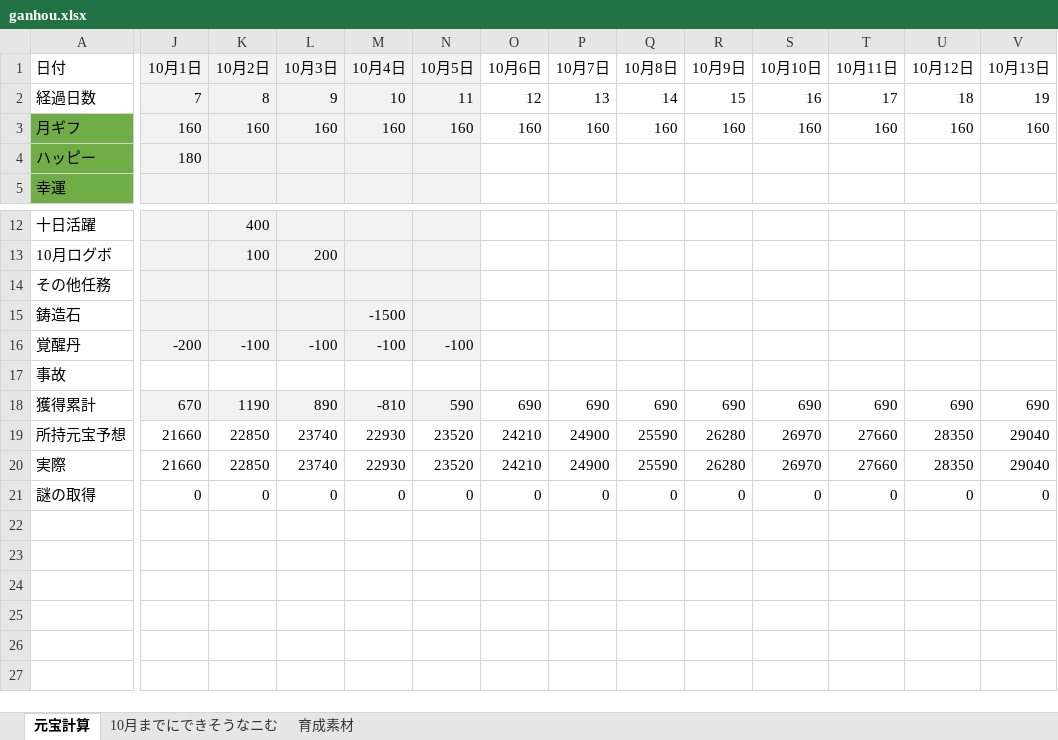
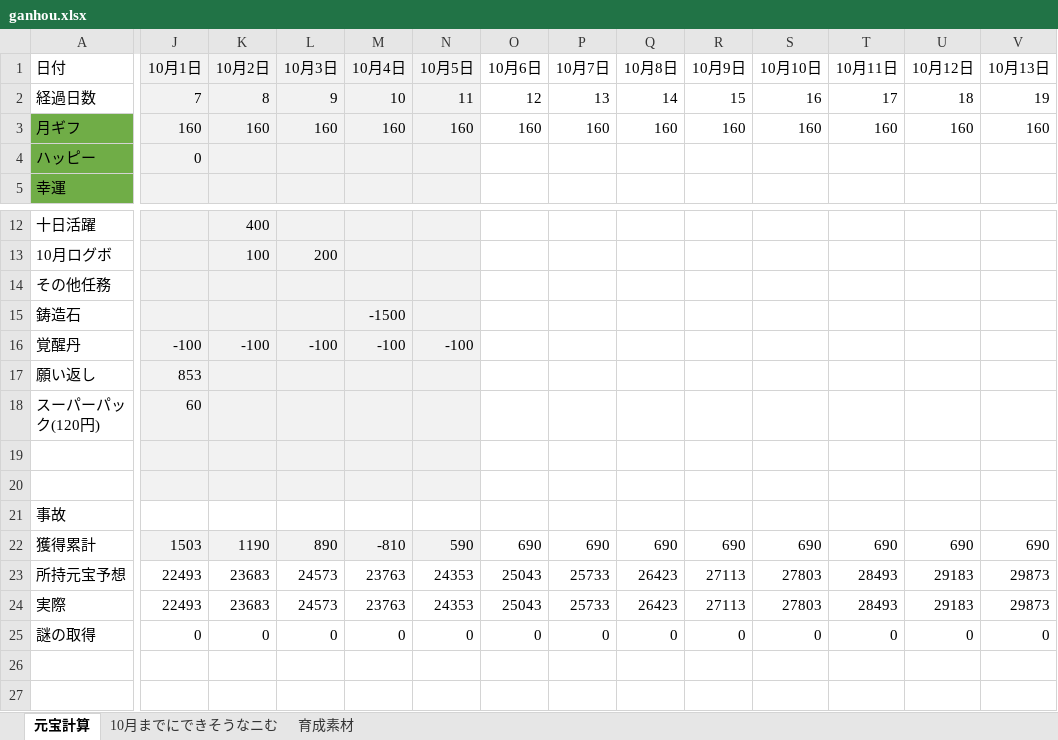
Before and after one commit to nibosea/AbondonedGirl, an Excel workbook: excel/ganhou/ganhou.xlsx, sheet 元宝計算, drawn as a sheet; only a part is shown, gaps mark what is left out; values as stored, in another font and other column widths than the file's, no borders; addresses are those after the commit; rows hold the shown columns only; the diff names each change by its address in the sheet, - before the commit and + after, or states it on an @@ line.

```diff
--- a/excel/ganhou/ganhou.xlsx (sheet 元宝計算)
+++ b/excel/ganhou/ganhou.xlsx (sheet 元宝計算)
-J4 (10月1日): 180
+J4 (10月1日): 0
-J16 (10月1日): -200
+J16 (10月1日): -100
+row 17: 願い返し | 853
+row 18: スーパーパック(120円) | 60
+row 19: (empty)
+row 20: (empty)
-J22 (10月1日): 670
+J22 (10月1日): 1503
-J23:J24 (10月1日): 21660
+J23:J24 (10月1日): 22493
-K23:K24 (10月2日): 22850
+K23:K24 (10月2日): 23683
-L23:L24 (10月3日): 23740
+L23:L24 (10月3日): 24573
-M23:M24 (10月4日): 22930
+M23:M24 (10月4日): 23763
-N23:N24 (10月5日): 23520
+N23:N24 (10月5日): 24353
-O23:O24 (10月6日): 24210
+O23:O24 (10月6日): 25043
-P23:P24 (10月7日): 24900
+P23:P24 (10月7日): 25733
-Q23:Q24 (10月8日): 25590
+Q23:Q24 (10月8日): 26423
-R23:R24 (10月9日): 26280
+R23:R24 (10月9日): 27113
-S23:S24 (10月10日): 26970
+S23:S24 (10月10日): 27803
-T23:T24 (10月11日): 27660
+T23:T24 (10月11日): 28493
-U23:U24 (10月12日): 28350
+U23:U24 (10月12日): 29183
-V23:V24 (10月13日): 29040
+V23:V24 (10月13日): 29873
```
Also changed, not shown: sheet 育成素材, formulas that keep their value, 1 other file.
